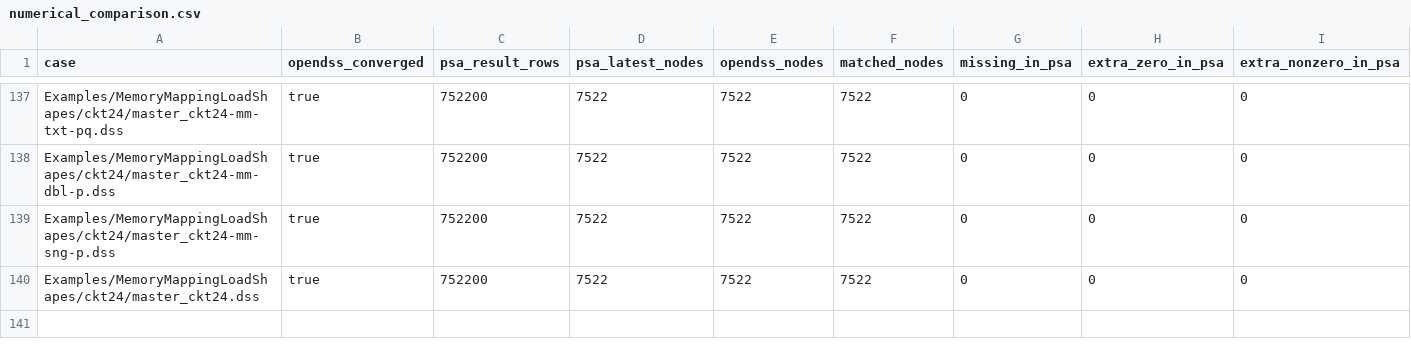
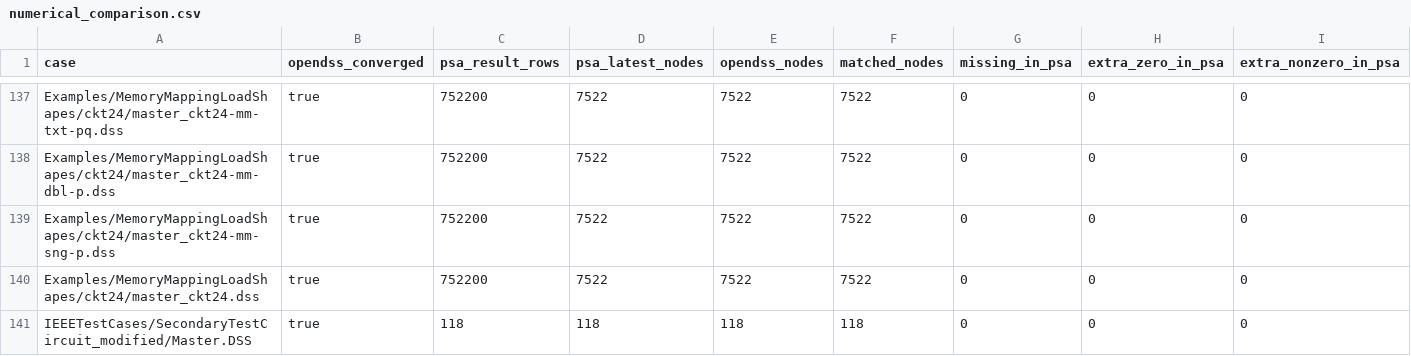
Before and after one commit to shufengdong/sparrowzz, a CSV file: dss/rssbundle/numerical_comparison.csv, drawn as a sheet; only a part is shown, gaps mark what is left out; rows hold the shown columns only; the diff names each change by its address in the sheet, - before the commit and + after, or states it on an @@ line.

```diff
--- a/dss/rssbundle/numerical_comparison.csv
+++ b/dss/rssbundle/numerical_comparison.csv
+row 141: IEEETestCases/SecondaryTestCircuit_modified/Master.DSS | true | 118 | 118 | 118 | 118 | 0 | 0 | 0
```
Also changed, not shown: 3 other files.
